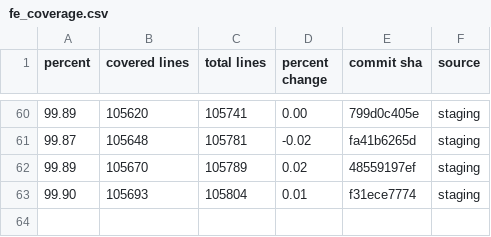
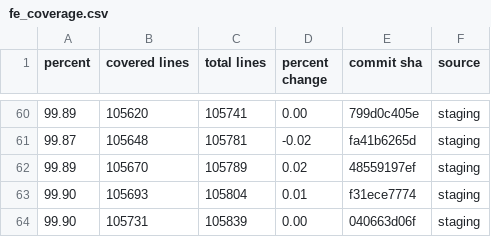
Before and after one commit to FarmBot/Farmbot-Web-App, a CSV file: fe_coverage.csv, drawn as a sheet; only a part is shown, gaps mark what is left out.

```diff
--- a/fe_coverage.csv
+++ b/fe_coverage.csv
@@ -63 +63,2 @@ percent,covered lines,total lines,percent change,commit sha,source
 99.90,105693,105804,0.01,f31ece7774,staging
+99.90,105731,105839,0.00,040663d06f,staging
```
Also changed, not shown: fps_history.csv, scene_metrics_app.csv, 6 other files.
